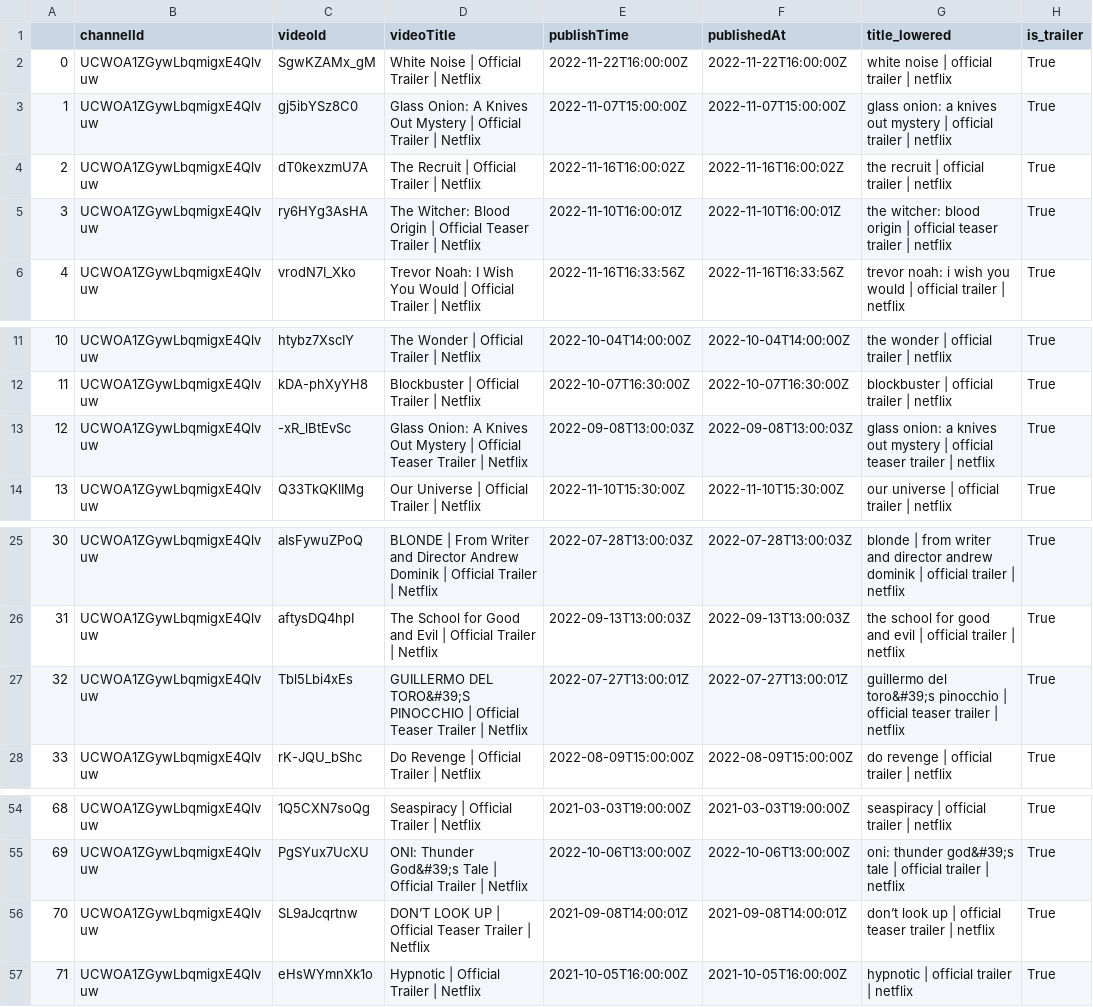
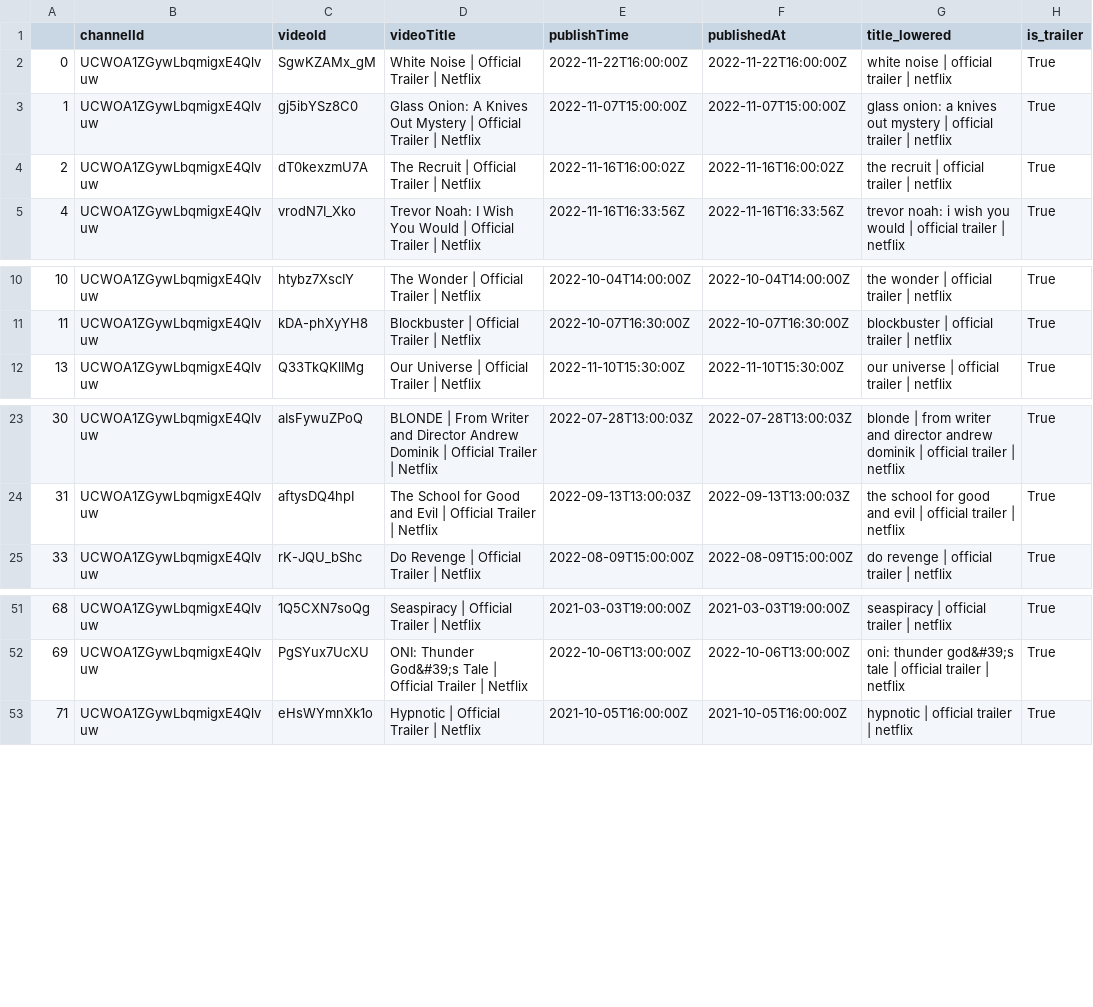
Before and after one commit to Marcus-Friis/data-in-the-wild, a CSV file: data/netflix.csv, drawn as a sheet; only a part is shown, gaps mark what is left out; the diff names each change by its address in the sheet, - before the commit and + after, or states it on an @@ line.

```diff
--- a/data/netflix.csv
+++ b/data/netflix.csv
-row 5: 3 | UCWOA1ZGywLbqmigxE4Qlvuw | ry6HYg3AsHA | The Witcher: Blood Origin | Official Teaser Trailer | Netflix | 2022-11-10T16:00:01Z | 2022-11-10T16:00:01Z | the witcher: blood origin | official teaser trailer | netflix | True
-row 13: 12 | UCWOA1ZGywLbqmigxE4Qlvuw | -xR_lBtEvSc | Glass Onion: A Knives Out Mystery | Official Teaser Trailer | Netflix | 2022-09-08T13:00:03Z | 2022-09-08T13:00:03Z | glass onion: a knives out mystery | official teaser trailer | netflix | True
-row 27: 32 | UCWOA1ZGywLbqmigxE4Qlvuw | Tbl5Lbi4xEs | GUILLERMO DEL TORO&#39;S PINOCCHIO | Official Teaser Trailer | Netflix | 2022-07-27T13:00:01Z | 2022-07-27T13:00:01Z | guillermo del toro&#39;s pinocchio | official teaser trailer | netflix | True
-row 56: 70 | UCWOA1ZGywLbqmigxE4Qlvuw | SL9aJcqrtnw | DON’T LOOK UP | Official Teaser Trailer | Netflix | 2021-09-08T14:00:01Z | 2021-09-08T14:00:01Z | don’t look up | official teaser trailer | netflix | True
```
Also changed, not shown: data/amazon.csv, data/hbo.csv, 1 other file.
